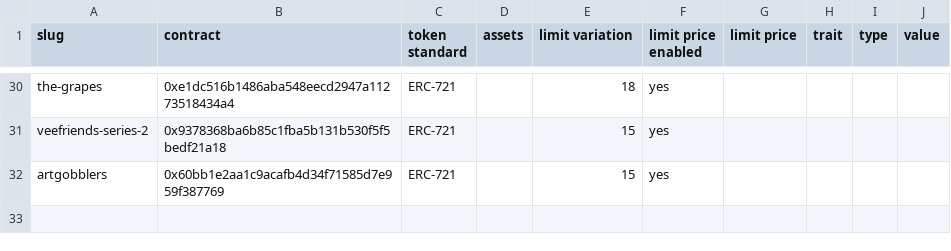
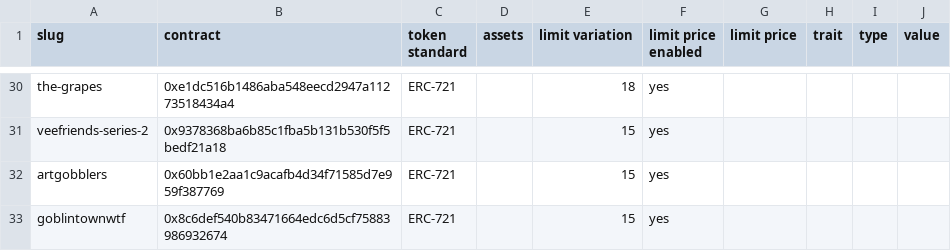
Before and after one commit to johnydev23/Opensea_automated_actions, a CSV file: Collections - Sheet1.csv, drawn as a sheet; only a part is shown, gaps mark what is left out.

Commit message:
Update Collections - Sheet1.csv

```diff
--- a/Collections - Sheet1.csv
+++ b/Collections - Sheet1.csv
@@ -32 +32,2 @@ veefriends-series-2,0x9378368ba6b85c1fba5b131b530f5f5bedf21a18,ERC-721,,15,yes,,
 artgobblers,0x60bb1e2aa1c9acafb4d34f71585d7e959f387769,ERC-721,,15,yes,,,,
+goblintownwtf,0x8c6def540b83471664edc6d5cf75883986932674,ERC-721,,15,yes,,,,
```
